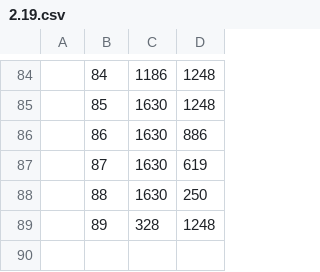
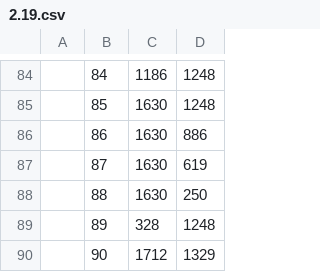
Before and after one commit to jfucci/PathPointerRPI, a CSV file: app/src/main/assets/Data/Nodes/2.19.csv, drawn as a sheet; only a part is shown, gaps mark what is left out; the diff names each change by its address in the sheet, - before the commit and + after, or states it on an @@ line.

```diff
--- a/app/src/main/assets/Data/Nodes/2.19.csv
+++ b/app/src/main/assets/Data/Nodes/2.19.csv
+row 90:  | 90 | 1712 | 1329
```
Also changed, not shown: app/src/main/assets/Data/Edges/2.csv, app/src/main/assets/Data/Nodes/9.17.csv, 1 other file.
